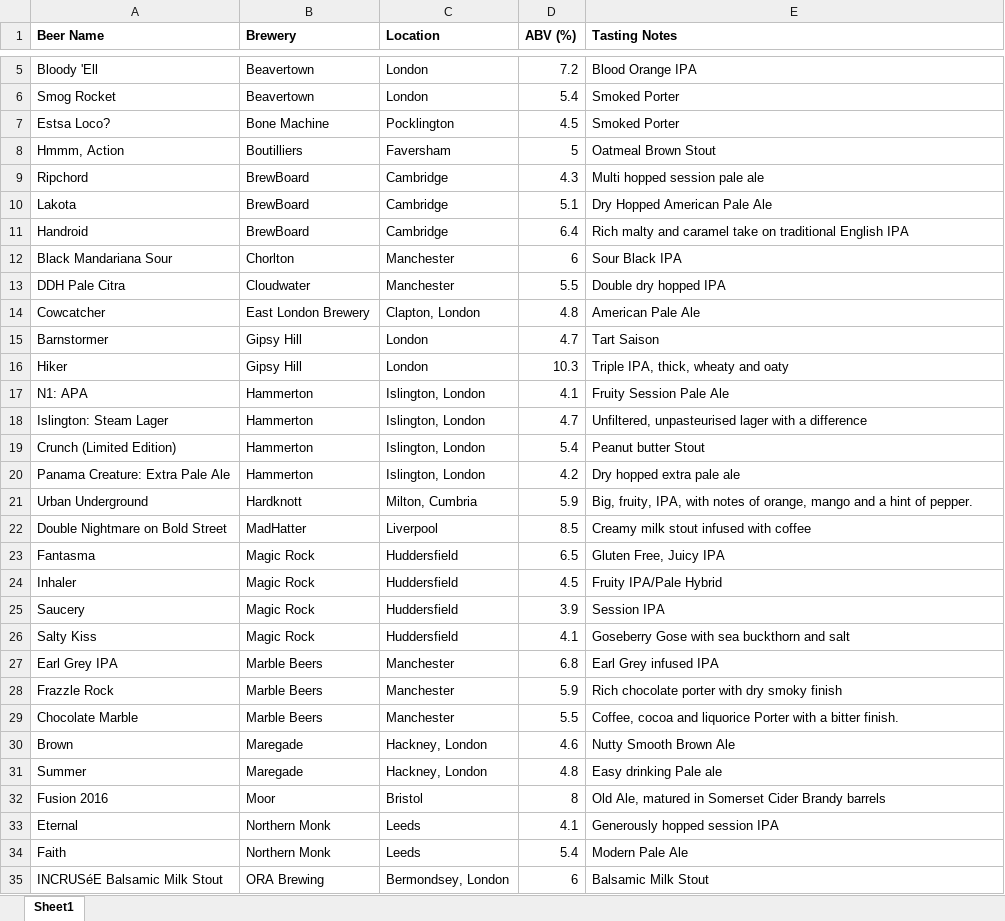
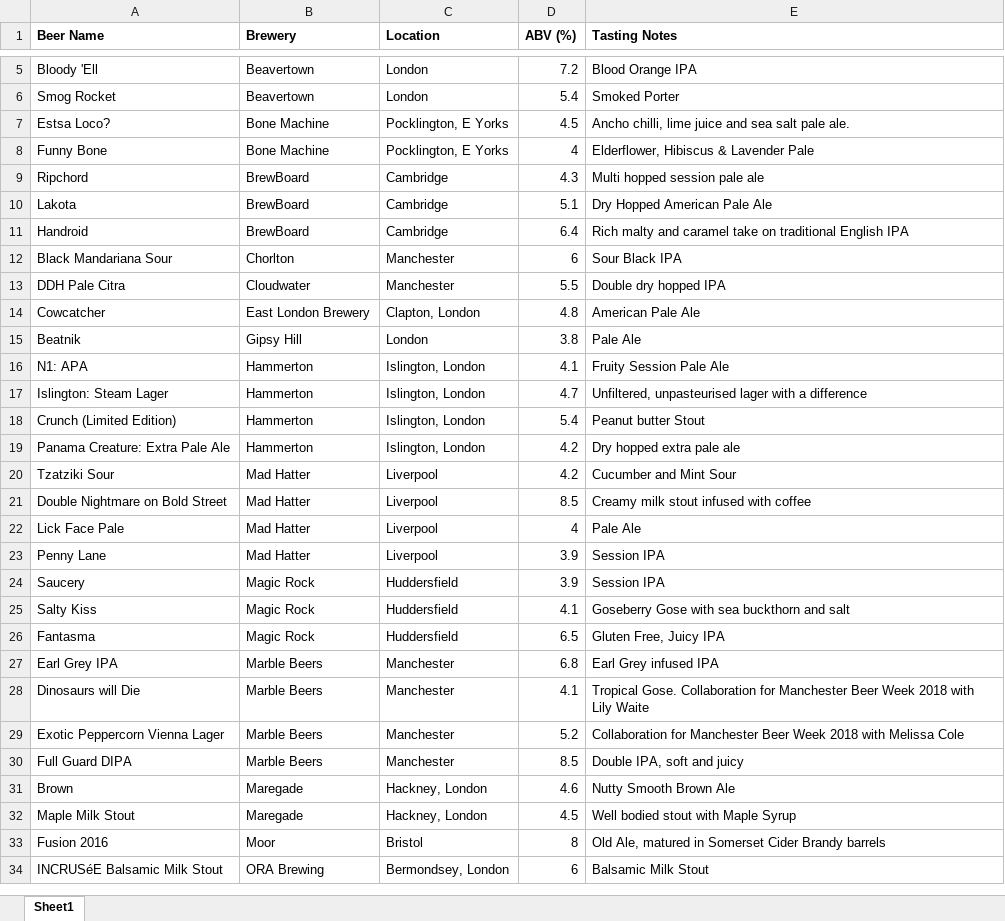
Before and after one commit to ChelmsfordBeer/cbcf.info, an Excel workbook: listings/keykeg.xlsx, sheet Sheet1, drawn as a sheet; only a part is shown, gaps mark what is left out; values as stored, in another font and other column widths than the file's, no borders; charts and pictures not drawn; removed rows and columns are numbered as before the commit, all else as after; the diff covers the shown part only; the diff names each change by its address in the sheet, - before the commit and + after, or states it on an @@ line.

Commit message:
Updated Keykeg Listings

```diff
--- a/listings/keykeg.xlsx (sheet Sheet1)
+++ b/listings/keykeg.xlsx (sheet Sheet1)
-C7 (Location): Pocklington
+C7 (Location): Pocklington, E Yorks
-E7 (Tasting Notes): Smoked Porter
+E7 (Tasting Notes): Ancho chilli, lime juice and sea salt pale ale.
-row 8: Hmmm, Action | Boutilliers | Faversham | 5 | Oatmeal Brown Stout
+row 8: Funny Bone | Bone Machine | Pocklington, E Yorks | 4 | Elderflower, Hibiscus & Lavender Pale
-row 15: Barnstormer | Gipsy Hill | London | 4.7 | Tart Saison
-row 16: Hiker | Gipsy Hill | London | 10.3 | Triple IPA, thick, wheaty and oaty
+row 15: Beatnik | Gipsy Hill | London | 3.8 | Pale Ale
-row 21: Urban Underground | Hardknott | Milton, Cumbria | 5.9 | Big, fruity, IPA, with notes of orange, mango and a hint of pepper.
+row 20: Tzatziki Sour | Mad Hatter | Liverpool | 4.2 | Cucumber and Mint Sour
-B21 (Brewery): MadHatter
+B21 (Brewery): Mad Hatter
-row 24: Inhaler | Magic Rock | Huddersfield | 4.5 | Fruity IPA/Pale Hybrid
+row 22: Lick Face Pale | Mad Hatter | Liverpool | 4 | Pale Ale
+row 23: Penny Lane | Mad Hatter | Liverpool | 3.9 | Session IPA
@@ row 23 moved to row 26: Fantasma @@
-row 28: Frazzle Rock | Marble Beers | Manchester | 5.9 | Rich chocolate porter with dry smoky finish
-row 29: Chocolate Marble | Marble Beers | Manchester | 5.5 | Coffee, cocoa and liquorice Porter with a bitter finish.
+row 28: Dinosaurs will Die | Marble Beers | Manchester | 4.1 | Tropical Gose. Collaboration for Manchester Beer Week 2018 with Lily Waite
+row 29: Exotic Peppercorn Vienna Lager | Marble Beers | Manchester | 5.2 | Collaboration for Manchester Beer Week 2018 with Melissa Cole
+row 30: Full Guard DIPA | Marble Beers | Manchester | 8.5 | Double IPA, soft and juicy
-row 31: Summer | Maregade | Hackney, London | 4.8 | Easy drinking Pale ale
+row 32: Maple Milk Stout | Maregade | Hackney, London | 4.5 | Well bodied stout with Maple Syrup
-row 33: Eternal | Northern Monk | Leeds | 4.1 | Generously hopped session IPA
-row 34: Faith | Northern Monk | Leeds | 5.4 | Modern Pale Ale
```
Also changed, not shown: 3 added rows, 3 removed rows and 1 edited cell elsewhere in this sheet, 2 other files.
